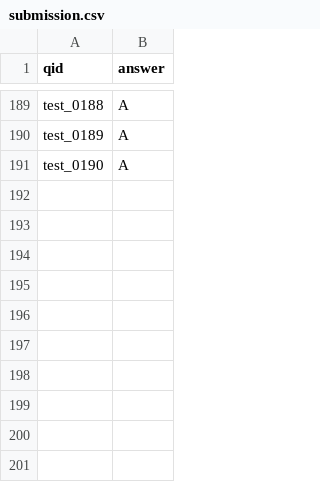
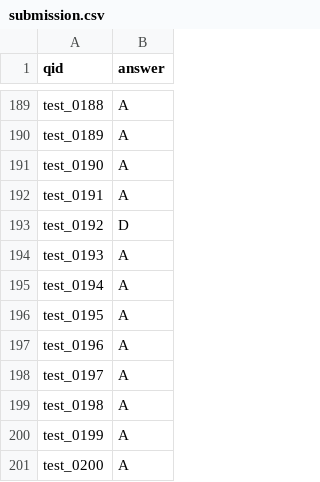
Before and after one commit to sleepyhead701/UIT_AeroNova_submission, a CSV file: output/submission.csv, drawn as a sheet; only a part is shown, gaps mark what is left out; the diff names each change by its address in the sheet, - before the commit and + after, or states it on an @@ line.

Commit message:
Update submission.csv

```diff
--- a/output/submission.csv
+++ b/output/submission.csv
+row 192: test_0191 | A
+row 193: test_0192 | D
+row 194: test_0193 | A
+row 195: test_0194 | A
+row 196: test_0195 | A
+row 197: test_0196 | A
+row 198: test_0197 | A
+row 199: test_0198 | A
+row 200: test_0199 | A
+row 201: test_0200 | A
```
